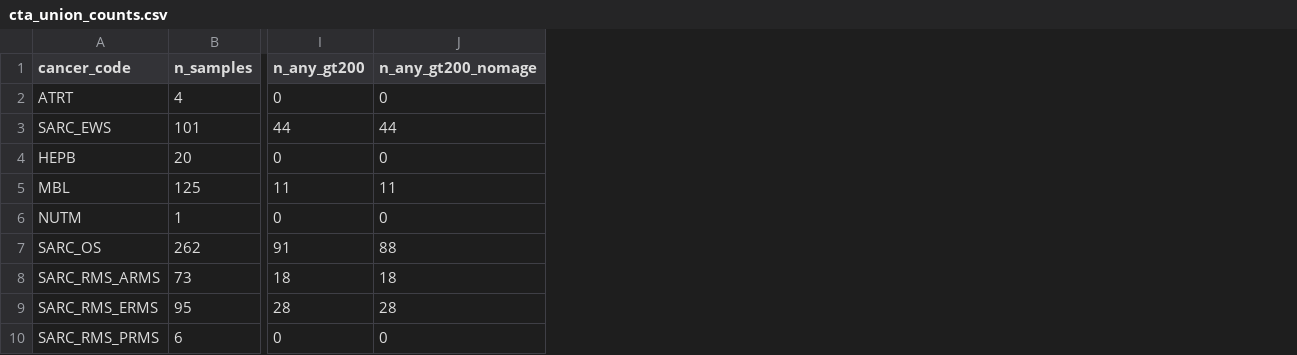
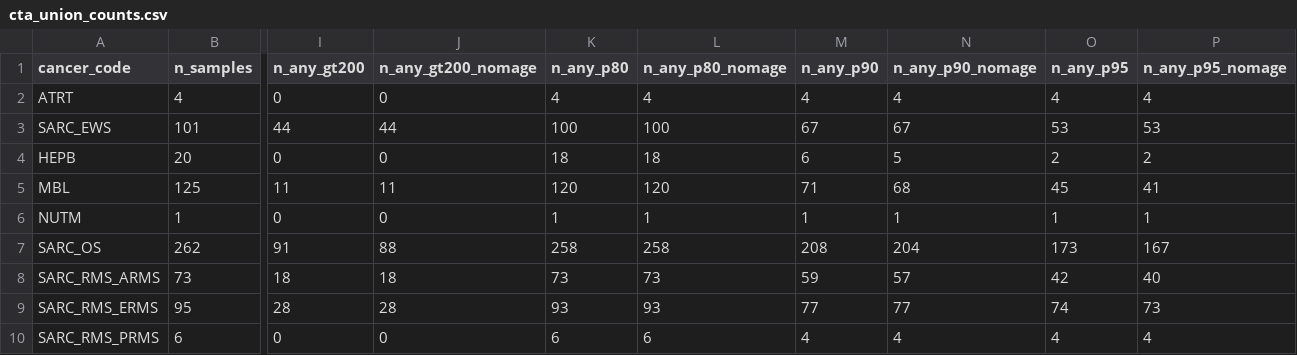
Before and after one commit to pirl-unc/pirlygenes, a CSV file: analyses/outputs/cta_union_counts.csv, drawn as a sheet; only a part is shown, gaps mark what is left out; the diff names each change by its address in the sheet, - before the commit and + after, or states it on an @@ line.

Commit message:
CTA analysis: within-sample-percentile addressability + revert 9mer paralog hack
- cta_patient_counts.csv / cta_union_counts.csv now carry within-sample
  percentile counts (n_p80/90/95, n_any_p*) alongside the TPM thresholds; a CTA
  is 'on' if its TPM >= that sample's qth percentile across all genes.
- cta_addressable_burden.py auto-emits incidence/mortality addressability at
  p80/90/95 (all 4 metrics + noMAGE) whenever the percentile columns are present.
- cta_specific_9mer_counts: reverted the >=80%-overlap paralog exclusion; the
  negative set is the non-CTA-universe proteome verbatim (tsarina owns CTA
  membership incl. paralog/expression reasoning). Missing paralog copies and the
  DAZ1-somatic finding are filed as tsarina#93; histone/CGB/tubulin noise as
  tsarina#92.

analyses-only (not shipped in the wheel).

```diff
--- a/analyses/outputs/cta_union_counts.csv
+++ b/analyses/outputs/cta_union_counts.csv
+column K (n_any_p80), rows 2-10: 4 | 100 | 18 | 120 | 1 | 258 | 73 | 93 | 6
+column L (n_any_p80_nomage), rows 2-10: 4 | 100 | 18 | 120 | 1 | 258 | 73 | 93 | 6
+column M (n_any_p90), rows 2-10: 4 | 67 | 6 | 71 | 1 | 208 | 59 | 77 | 4
+column N (n_any_p90_nomage), rows 2-10: 4 | 67 | 5 | 68 | 1 | 204 | 57 | 77 | 4
+column O (n_any_p95), rows 2-10: 4 | 53 | 2 | 45 | 1 | 173 | 42 | 74 | 4
+column P (n_any_p95_nomage), rows 2-10: 4 | 53 | 2 | 41 | 1 | 167 | 40 | 73 | 4
```
Also changed, not shown: analyses/outputs/cta_specific_9mers.csv, 3 other files.
